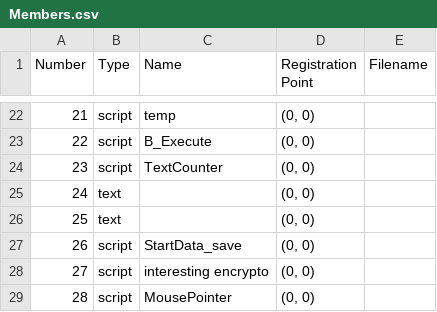
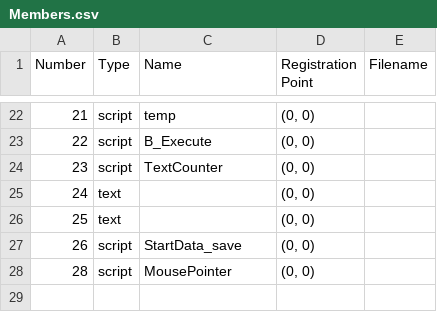
Before and after one commit to EmmanuelTheCreator/BlingoEngine, a CSV file: Demo/TetriGrounds/LingoEngine.Demo.TetriGrounds.Godot/Media/InternalExt/Members.csv, drawn as a sheet; only a part is shown, gaps mark what is left out.

```diff
--- a/Demo/TetriGrounds/LingoEngine.Demo.TetriGrounds.Godot/Media/InternalExt/Members.csv
+++ b/Demo/TetriGrounds/LingoEngine.Demo.TetriGrounds.Godot/Media/InternalExt/Members.csv
@@ -27,3 +27,2 @@ Number,Type,Name,Registration Point,Filename
 26,script,StartData_save,"(0, 0)",
-27,script,interesting encrypto,"(0, 0)",
 28,script,MousePointer,"(0, 0)",
```
Also changed, not shown: 12 other files.
